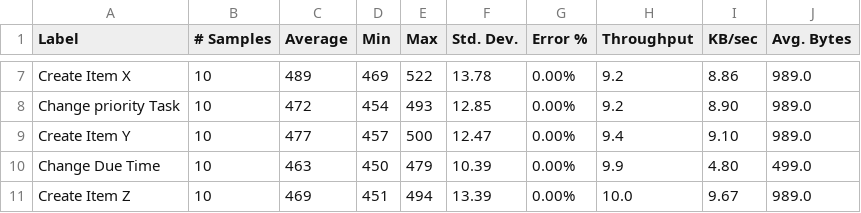
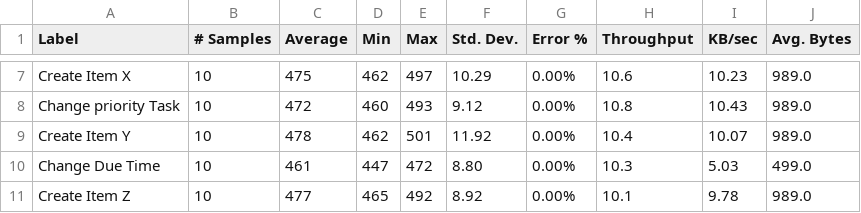
Before and after one commit to DanielRGonzalesV/TodolyPerfTest, a CSV file: Exam_Jmeter/Tables_excel/10users2.csv, drawn as a sheet; only a part is shown, gaps mark what is left out; the diff covers the shown part only; the diff names each change by its address in the sheet, - before the commit and + after, or states it on an @@ line.

```diff
--- a/Exam_Jmeter/Tables_excel/10users2.csv
+++ b/Exam_Jmeter/Tables_excel/10users2.csv
-C7 (Average): 489
+C7 (Average): 475
-D7 (Min): 469
+D7 (Min): 462
-E7 (Max): 522
+E7 (Max): 497
-F7 (Std. Dev.): 13.78
+F7 (Std. Dev.): 10.29
-H7 (Throughput): 9.2
+H7 (Throughput): 10.6
-I7 (KB/sec): 8.86
+I7 (KB/sec): 10.23
-D8 (Min): 454
+D8 (Min): 460
-F8 (Std. Dev.): 12.85
+F8 (Std. Dev.): 9.12
-H8 (Throughput): 9.2
+H8 (Throughput): 10.8
-I8 (KB/sec): 8.90
+I8 (KB/sec): 10.43
-C9 (Average): 477
+C9 (Average): 478
-D9 (Min): 457
+D9 (Min): 462
-E9 (Max): 500
+E9 (Max): 501
-F9 (Std. Dev.): 12.47
+F9 (Std. Dev.): 11.92
-H9 (Throughput): 9.4
+H9 (Throughput): 10.4
-I9 (KB/sec): 9.10
+I9 (KB/sec): 10.07
-C10 (Average): 463
+C10 (Average): 461
-D10 (Min): 450
+D10 (Min): 447
-E10 (Max): 479
+E10 (Max): 472
-F10 (Std. Dev.): 10.39
+F10 (Std. Dev.): 8.80
-H10 (Throughput): 9.9
+H10 (Throughput): 10.3
-I10 (KB/sec): 4.80
+I10 (KB/sec): 5.03
-C11 (Average): 469
+C11 (Average): 477
-D11 (Min): 451
+D11 (Min): 465
-E11 (Max): 494
+E11 (Max): 492
-F11 (Std. Dev.): 13.39
+F11 (Std. Dev.): 8.92
-H11 (Throughput): 10.0
+H11 (Throughput): 10.1
-I11 (KB/sec): 9.67
+I11 (KB/sec): 9.78
```
Also changed, not shown: 1 added row and 66 edited cells elsewhere in this file, Exam_Jmeter/Tables_excel/10users1.csv, Exam_Jmeter/Tables_excel/40users1.csv, 13 other files.
